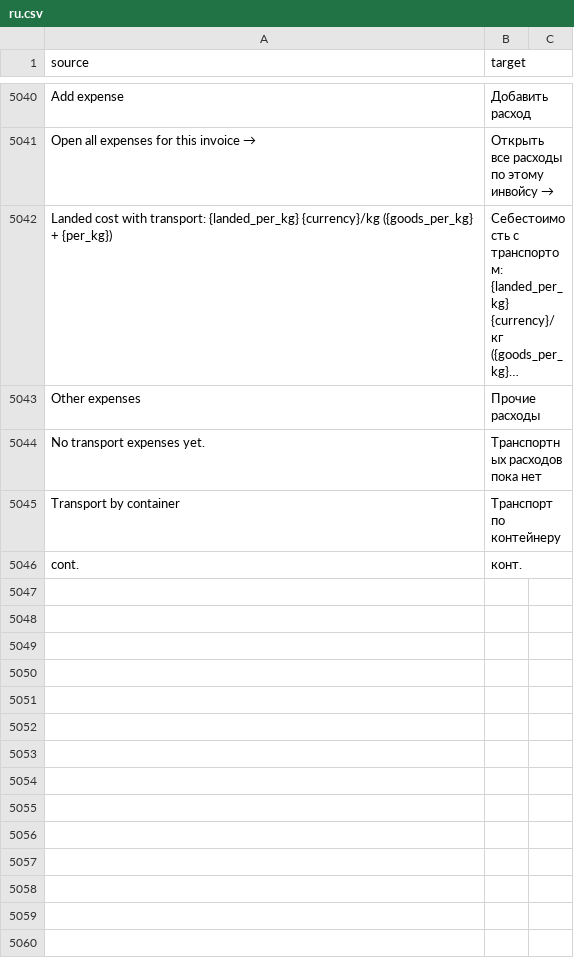
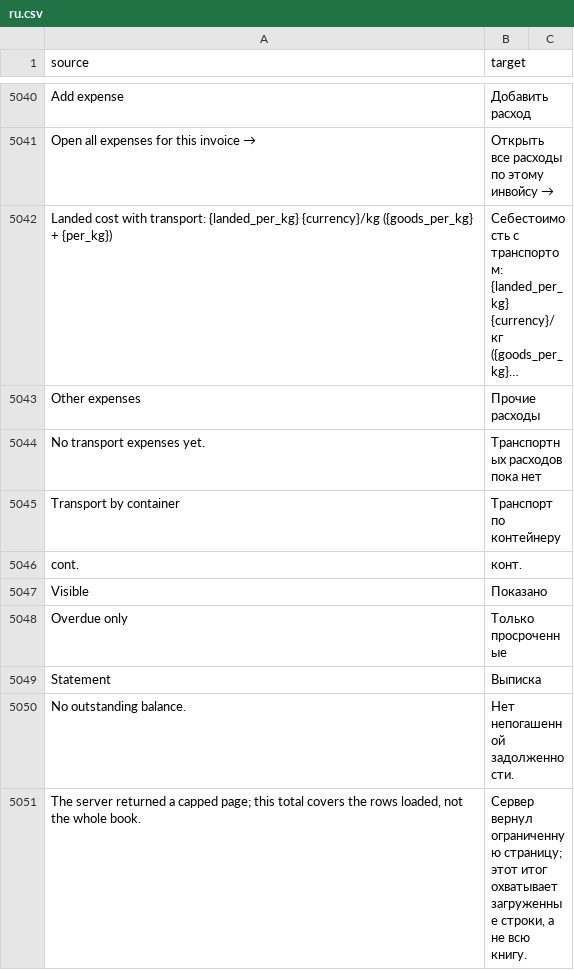
Before and after one commit to zvictory/stabler, a CSV file: stabler/translations/ru.csv, drawn as a sheet; only a part is shown, gaps mark what is left out; long unchanged cells end in ….

```diff
--- a/stabler/translations/ru.csv
+++ b/stabler/translations/ru.csv
@@ -5046 +5046,6 @@ Transport by container,Транспорт по контейнеру
 cont.,конт.
+Visible,Показано
+Overdue only,Только просроченные
+Statement,Выписка
+No outstanding balance.,Нет непогашенной задолженности.
+"The server returned a capped page; this total covers the rows loaded, not the whole book.","Сервер вернул ограниченную страницу; этот итог охватывает загруженные строки, а не всю книгу."
```
Also changed, not shown: stabler/translations/en.csv, stabler/translations/tr.csv, 4 other files.
